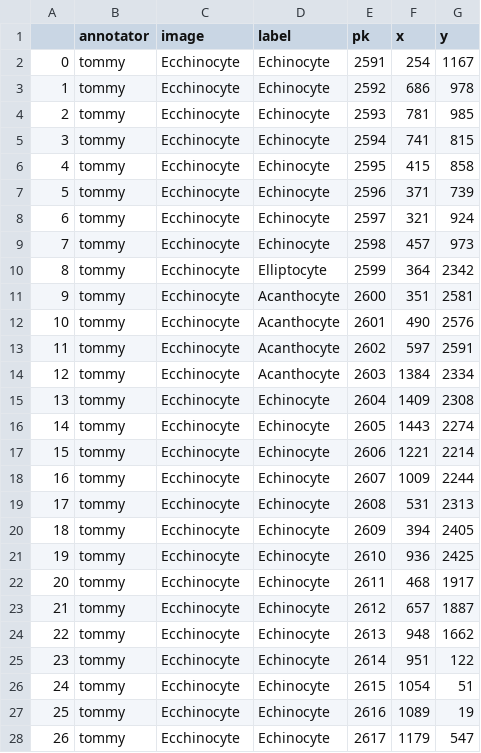
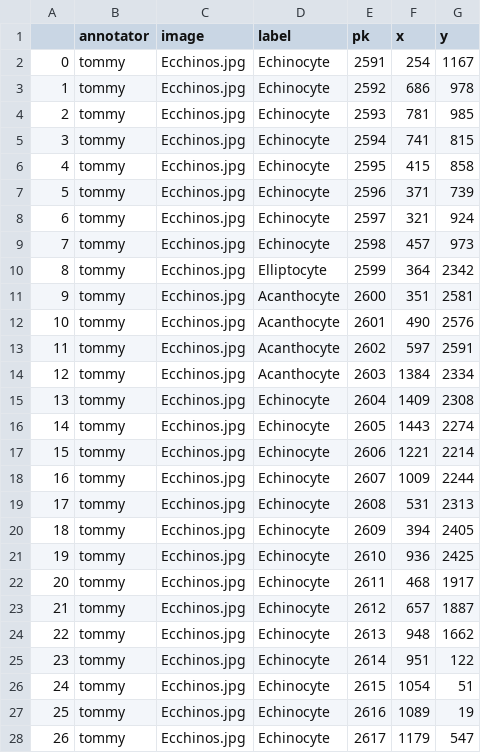
Before and after one commit to tjdurant/rbc_cnn_old, a CSV file: csv/ecchinocytes.csv, drawn as a sheet; only a part is shown; the diff covers the shown part only.

```diff
--- a/csv/ecchinocytes.csv
+++ b/csv/ecchinocytes.csv
@@ -1,28 +1,28 @@
 ,annotator,image,label,pk,x,y
-0,tommy,Ecchinocyte,Echinocyte,2591,254,1167
-1,tommy,Ecchinocyte,Echinocyte,2592,686,978
-2,tommy,Ecchinocyte,Echinocyte,2593,781,985
-3,tommy,Ecchinocyte,Echinocyte,2594,741,815
-4,tommy,Ecchinocyte,Echinocyte,2595,415,858
-5,tommy,Ecchinocyte,Echinocyte,2596,371,739
-6,tommy,Ecchinocyte,Echinocyte,2597,321,924
-7,tommy,Ecchinocyte,Echinocyte,2598,457,973
-8,tommy,Ecchinocyte,Elliptocyte,2599,364,2342
-9,tommy,Ecchinocyte,Acanthocyte,2600,351,2581
-10,tommy,Ecchinocyte,Acanthocyte,2601,490,2576
-11,tommy,Ecchinocyte,Acanthocyte,2602,597,2591
-12,tommy,Ecchinocyte,Acanthocyte,2603,1384,2334
-13,tommy,Ecchinocyte,Echinocyte,2604,1409,2308
-14,tommy,Ecchinocyte,Echinocyte,2605,1443,2274
-15,tommy,Ecchinocyte,Echinocyte,2606,1221,2214
-16,tommy,Ecchinocyte,Echinocyte,2607,1009,2244
-17,tommy,Ecchinocyte,Echinocyte,2608,531,2313
-18,tommy,Ecchinocyte,Echinocyte,2609,394,2405
-19,tommy,Ecchinocyte,Echinocyte,2610,936,2425
-20,tommy,Ecchinocyte,Echinocyte,2611,468,1917
-21,tommy,Ecchinocyte,Echinocyte,2612,657,1887
-22,tommy,Ecchinocyte,Echinocyte,2613,948,1662
-23,tommy,Ecchinocyte,Echinocyte,2614,951,122
-24,tommy,Ecchinocyte,Echinocyte,2615,1054,51
-25,tommy,Ecchinocyte,Echinocyte,2616,1089,19
-26,tommy,Ecchinocyte,Echinocyte,2617,1179,547
+0,tommy,Ecchinos.jpg,Echinocyte,2591,254,1167
+1,tommy,Ecchinos.jpg,Echinocyte,2592,686,978
+2,tommy,Ecchinos.jpg,Echinocyte,2593,781,985
+3,tommy,Ecchinos.jpg,Echinocyte,2594,741,815
+4,tommy,Ecchinos.jpg,Echinocyte,2595,415,858
+5,tommy,Ecchinos.jpg,Echinocyte,2596,371,739
+6,tommy,Ecchinos.jpg,Echinocyte,2597,321,924
+7,tommy,Ecchinos.jpg,Echinocyte,2598,457,973
+8,tommy,Ecchinos.jpg,Elliptocyte,2599,364,2342
+9,tommy,Ecchinos.jpg,Acanthocyte,2600,351,2581
+10,tommy,Ecchinos.jpg,Acanthocyte,2601,490,2576
+11,tommy,Ecchinos.jpg,Acanthocyte,2602,597,2591
+12,tommy,Ecchinos.jpg,Acanthocyte,2603,1384,2334
+13,tommy,Ecchinos.jpg,Echinocyte,2604,1409,2308
+14,tommy,Ecchinos.jpg,Echinocyte,2605,1443,2274
+15,tommy,Ecchinos.jpg,Echinocyte,2606,1221,2214
+16,tommy,Ecchinos.jpg,Echinocyte,2607,1009,2244
+17,tommy,Ecchinos.jpg,Echinocyte,2608,531,2313
+18,tommy,Ecchinos.jpg,Echinocyte,2609,394,2405
+19,tommy,Ecchinos.jpg,Echinocyte,2610,936,2425
+20,tommy,Ecchinos.jpg,Echinocyte,2611,468,1917
+21,tommy,Ecchinos.jpg,Echinocyte,2612,657,1887
+22,tommy,Ecchinos.jpg,Echinocyte,2613,948,1662
+23,tommy,Ecchinos.jpg,Echinocyte,2614,951,122
+24,tommy,Ecchinos.jpg,Echinocyte,2615,1054,51
+25,tommy,Ecchinos.jpg,Echinocyte,2616,1089,19
+26,tommy,Ecchinos.jpg,Echinocyte,2617,1179,547
```
Also changed, not shown: 128 edited cells elsewhere in this file, csv/schisto.csv, 1 other file.
